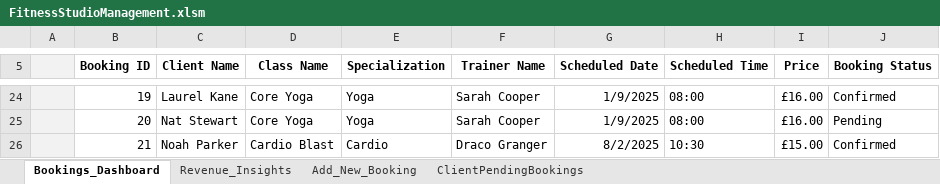
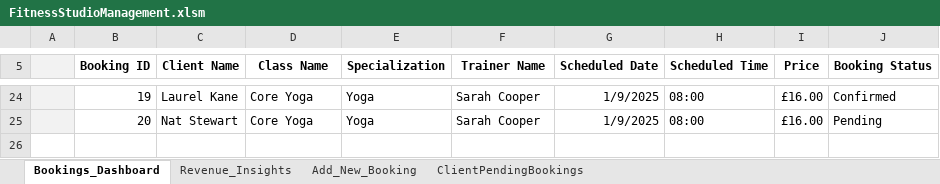
Before and after one commit to veena189/Fitness-Studio-Management-System, an Excel workbook: FitnessStudioManagement.xlsm, sheet Bookings_Dashboard, drawn as a sheet; only a part is shown, gaps mark what is left out; values as stored, in another font and other column widths than the file's, no borders; charts and pictures and conditional formats and table styles not drawn; the diff names each change by its address in the sheet, - before the commit and + after, or states it on an @@ line.

Commit message:
Add files via upload

```diff
--- a/FitnessStudioManagement.xlsm (sheet Bookings_Dashboard)
+++ b/FitnessStudioManagement.xlsm (sheet Bookings_Dashboard)
-row 26:  | 21 | Noah Parker | Cardio Blast | Cardio | Draco Granger | 8/2/2025 | 10:30 | £15.00 | Confirmed
```
